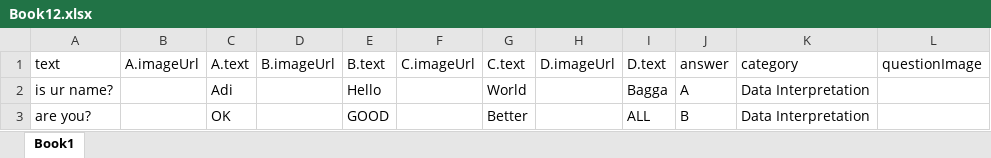
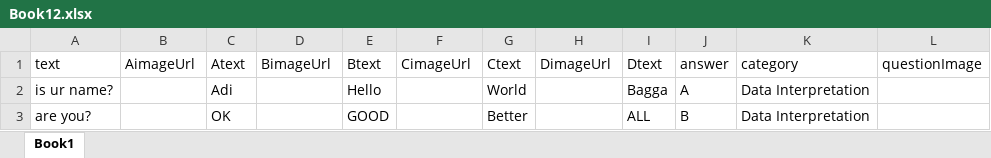
Before and after one commit to Pratik1234agarwal/assesment-platform, an Excel workbook: public/uploads/Book12.xlsx, sheet Book1, drawn as a sheet; only a part is shown; values as stored, in another font and other column widths than the file's, no borders; the diff names each change by its address in the sheet, - before the commit and + after, or states it on an @@ line.

```diff
--- a/public/uploads/Book12.xlsx (sheet Book1)
+++ b/public/uploads/Book12.xlsx (sheet Book1)
-B1: A.imageUrl
+B1: AimageUrl
-C1: A.text
+C1: Atext
-D1: B.imageUrl
+D1: BimageUrl
-E1: B.text
+E1: Btext
-F1: C.imageUrl
+F1: CimageUrl
-G1: C.text
+G1: Ctext
-H1: D.imageUrl
+H1: DimageUrl
-I1: D.text
+I1: Dtext
```
Also changed, not shown: 6 other files.
